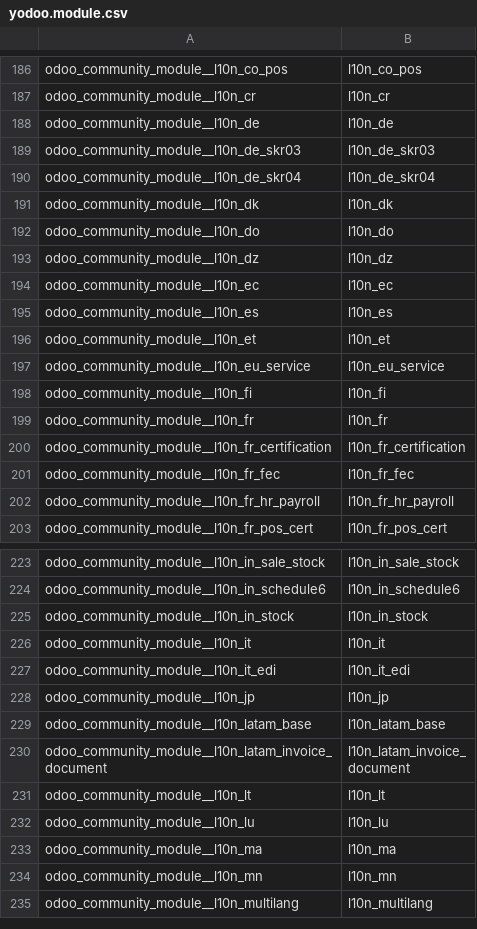
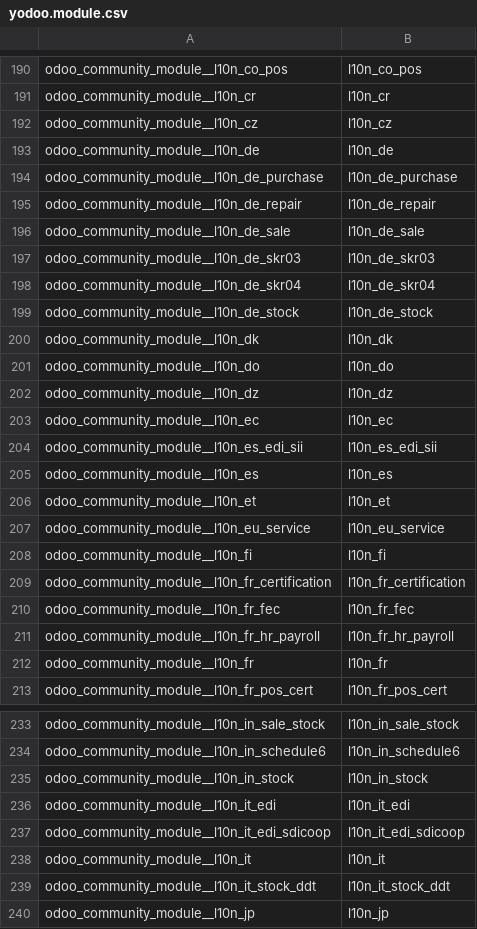
Before and after one commit to crnd-inc/yodoo-apps-database, a CSV file: data/yodoo.module.csv, drawn as a sheet; only a part is shown, gaps mark what is left out; the shorter side is filled out with more unchanged rows; the diff covers the shown part only.

```diff
--- a/data/yodoo.module.csv
+++ b/data/yodoo.module.csv
@@ -187,5 +191,10 @@
 "odoo_community_module__l10n_cr","l10n_cr"
+"odoo_community_module__l10n_cz","l10n_cz"
 "odoo_community_module__l10n_de","l10n_de"
+"odoo_community_module__l10n_de_purchase","l10n_de_purchase"
+"odoo_community_module__l10n_de_repair","l10n_de_repair"
+"odoo_community_module__l10n_de_sale","l10n_de_sale"
 "odoo_community_module__l10n_de_skr03","l10n_de_skr03"
 "odoo_community_module__l10n_de_skr04","l10n_de_skr04"
+"odoo_community_module__l10n_de_stock","l10n_de_stock"
 "odoo_community_module__l10n_dk","l10n_dk"
@@ -194,2 +203,3 @@
 "odoo_community_module__l10n_ec","l10n_ec"
+"odoo_community_module__l10n_es_edi_sii","l10n_es_edi_sii"
 "odoo_community_module__l10n_es","l10n_es"
@@ -198,3 +208,2 @@
 "odoo_community_module__l10n_fi","l10n_fi"
-"odoo_community_module__l10n_fr","l10n_fr"
 "odoo_community_module__l10n_fr_certification","l10n_fr_certification"
@@ -202,2 +211,3 @@
 "odoo_community_module__l10n_fr_hr_payroll","l10n_fr_hr_payroll"
+"odoo_community_module__l10n_fr","l10n_fr"
 "odoo_community_module__l10n_fr_pos_cert","l10n_fr_pos_cert"
@@ -225,4 +235,6 @@
 "odoo_community_module__l10n_in_stock","l10n_in_stock"
+"odoo_community_module__l10n_it_edi","l10n_it_edi"
+"odoo_community_module__l10n_it_edi_sdicoop","l10n_it_edi_sdicoop"
 "odoo_community_module__l10n_it","l10n_it"
-"odoo_community_module__l10n_it_edi","l10n_it_edi"
+"odoo_community_module__l10n_it_stock_ddt","l10n_it_stock_ddt"
 "odoo_community_module__l10n_jp","l10n_jp"
```
Also changed, not shown: 15 added rows, 1 removed row and 83 moved rows elsewhere in this file, data/yodoo.module.serie.csv.
